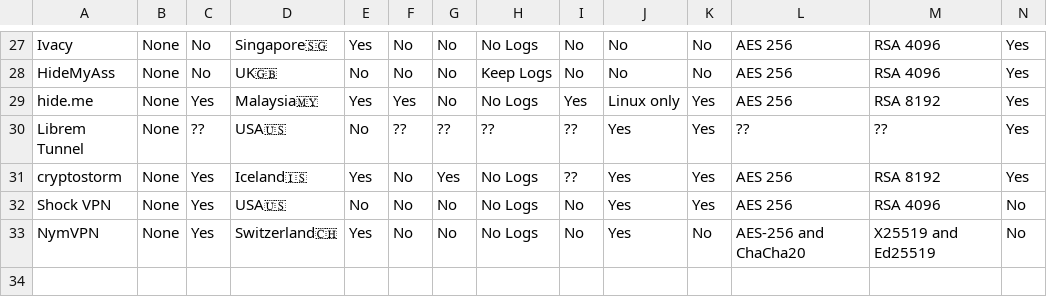
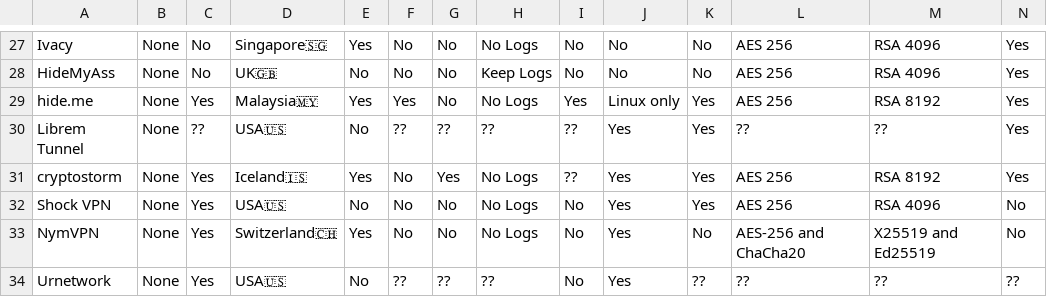
Before and after one commit to techlore/website, a CSV file: vpn-chart/vpn-chart.csv, drawn as a sheet; only a part is shown, gaps mark what is left out; rows hold the shown columns only; the diff names each change by its address in the sheet, - before the commit and + after, or states it on an @@ line.

Commit message:
Update vpn-chart.csv
Added URnetwork

```diff
--- a/vpn-chart/vpn-chart.csv
+++ b/vpn-chart/vpn-chart.csv
+row 34: Urnetwork | None | Yes | USA🇺🇸 | No | ?? | ?? | ?? | No | Yes | ?? | ?? | ?? | ??
```
